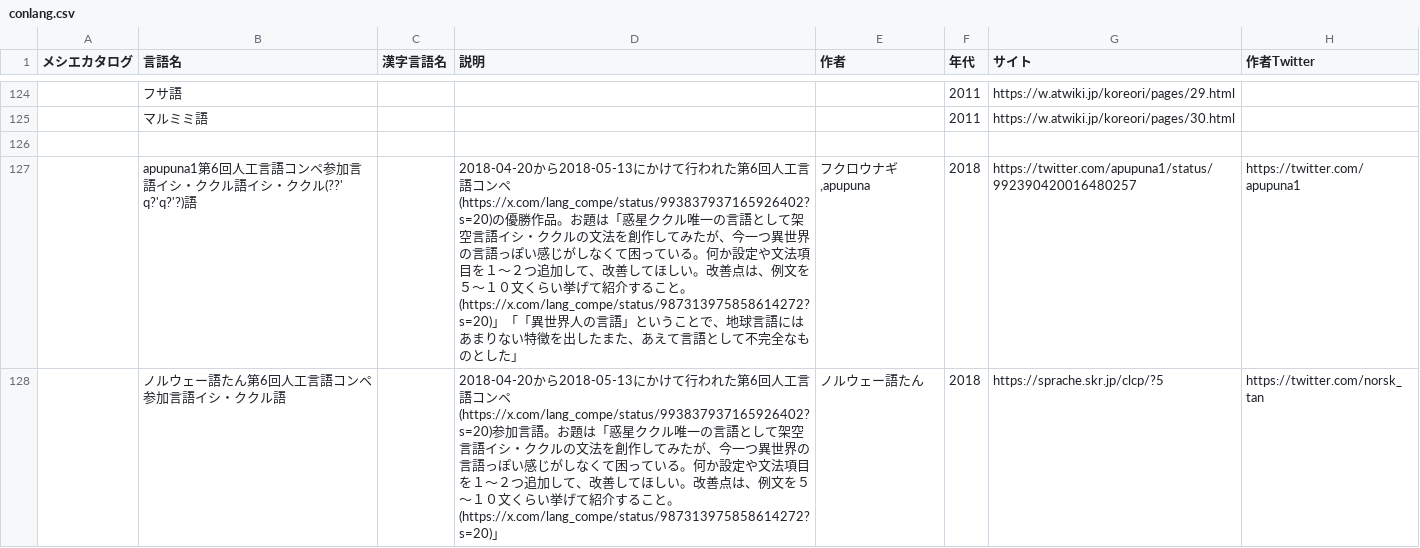
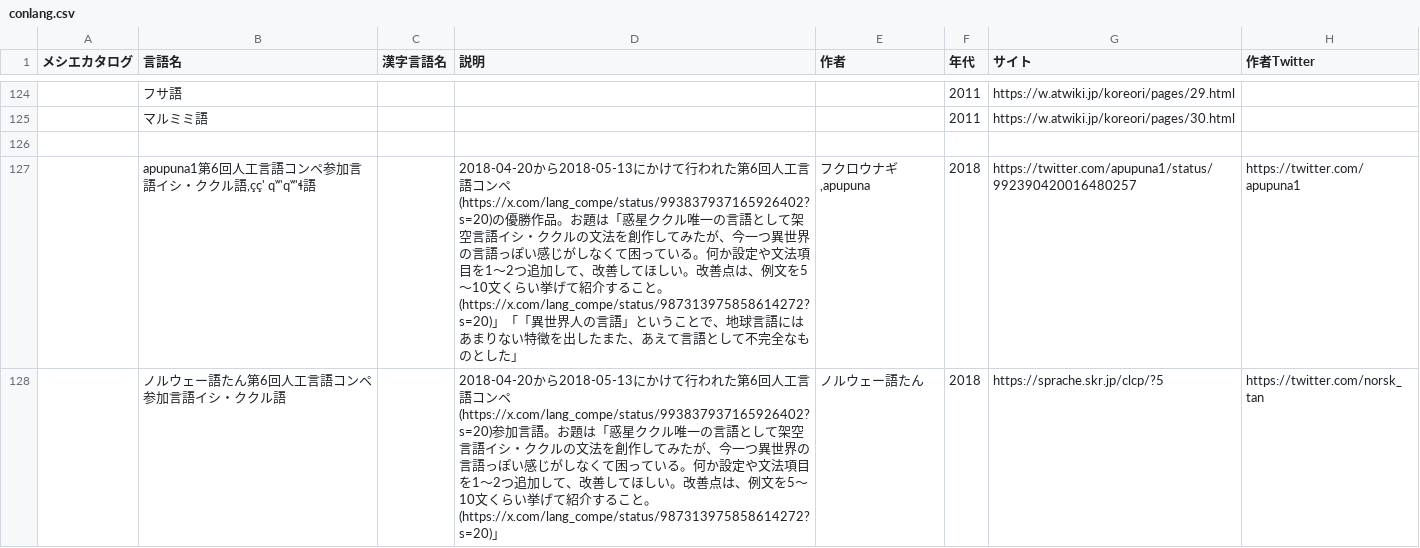
Before and after one commit to Mikanixonable/conlangList, a CSV file: conlang.csv, drawn as a sheet; only a part is shown, gaps mark what is left out; the diff covers the shown part only; the diff names each change by its address in the sheet, - before the commit and + after, or states it on an @@ line.

```diff
--- a/conlang.csv
+++ b/conlang.csv
-B127 (言語名): …ククル語イシ・ククル(??' q?'q?'?)語
+B127 (言語名): …ククル語,çç' qʷ'qʷ'ɬ語
-D127 (説明): …法項目を１～２つ追加して、改善してほしい。改善点は、例文を５～１０文くらい…
+D127 (説明): …法項目を1～2つ追加して、改善してほしい。改善点は、例文を5～10文くらい…
-D128 (説明): …法項目を１～２つ追加して、改善してほしい。改善点は、例文を５～１０文くらい…
+D128 (説明): …法項目を1～2つ追加して、改善してほしい。改善点は、例文を5～10文くらい…
```
Also changed, not shown: 25 edited cells elsewhere in this file, 9 other files.
